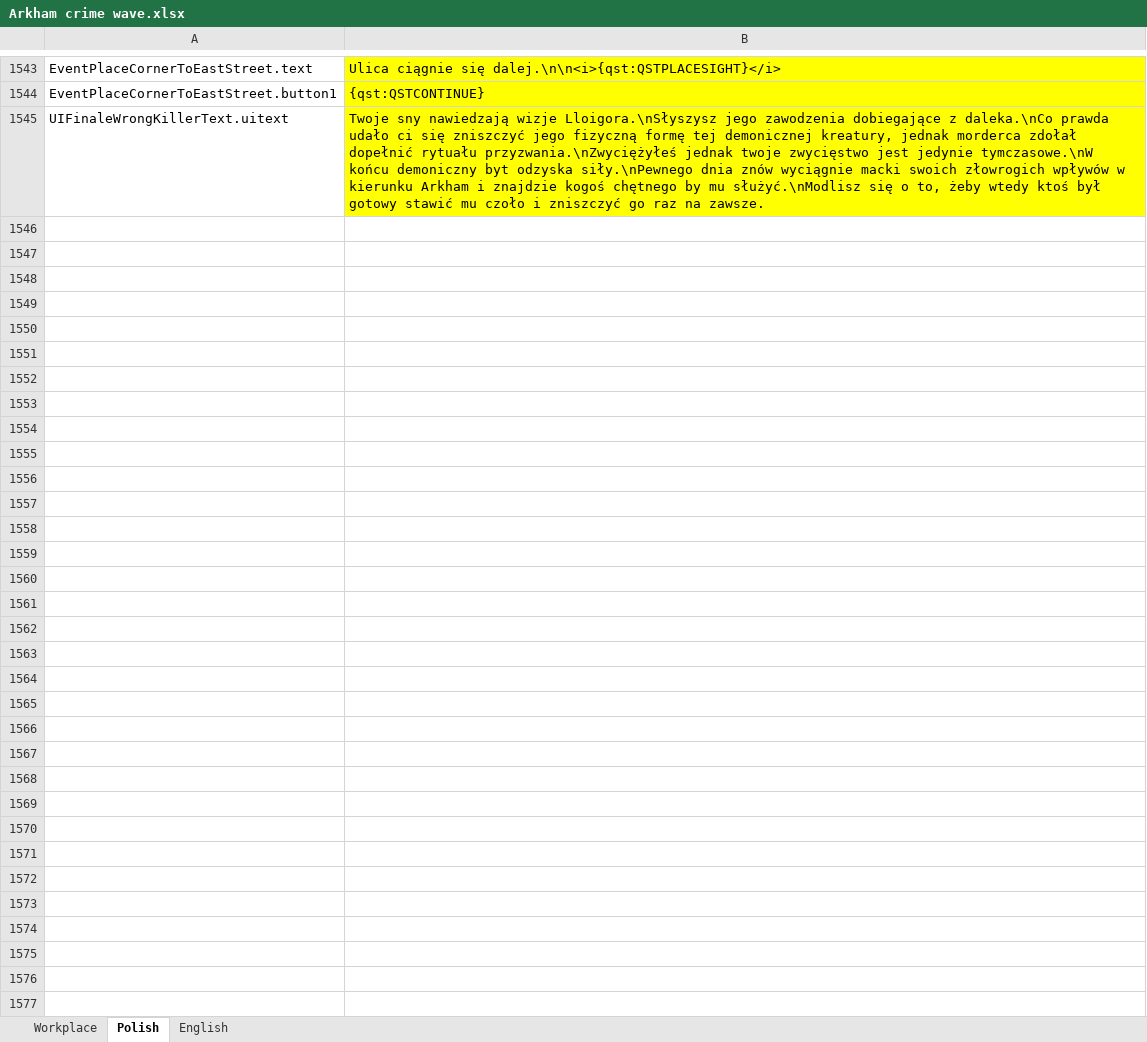
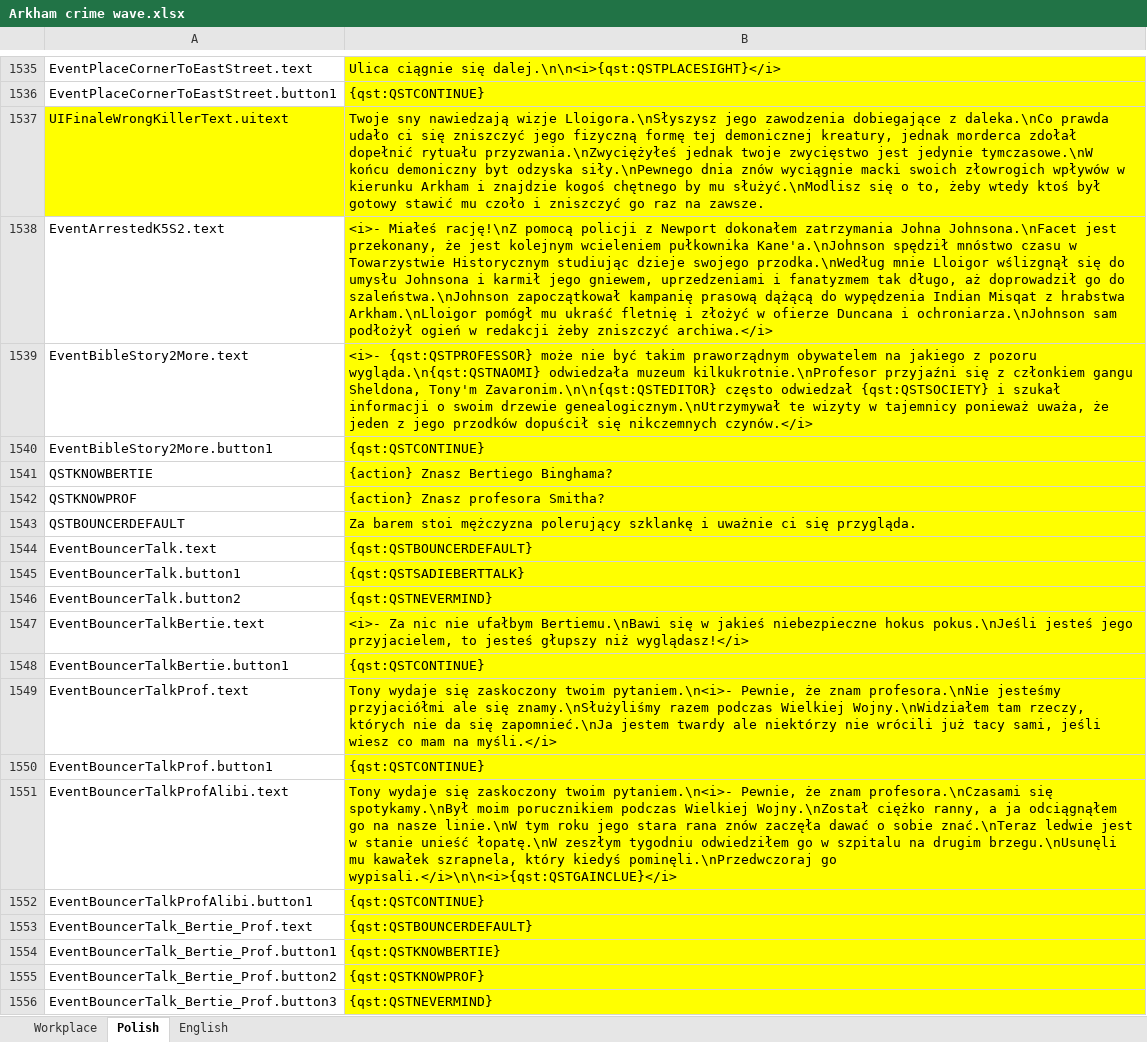
Before and after one commit to Litas-86/Arkham-Crime-Wave---Polish-Translation, an Excel workbook: Arkham crime wave.xlsx, sheet Polish, drawn as a sheet; only a part is shown, gaps mark what is left out; values as stored, in another font and other column widths than the file's, no borders; addresses are those after the commit; the diff covers the shown part only; the diff names each change by its address in the sheet, - before the commit and + after, or states it on an @@ line.

```diff
--- a/Arkham crime wave.xlsx (sheet Polish)
+++ b/Arkham crime wave.xlsx (sheet Polish)
-A1537 fill: none
+A1537 fill: #FFFF00
+row 1538: EventArrestedK5S2.text | <i>- Miałeś rację!\nZ pomocą policji z Newport dokonałem zatrzymania Johna Johnsona.\nFacet jest przekonany, że jest kolejnym wcieleniem pułkownika Kane'a.\nJohnson spędził mnóstwo czasu w Towarzystwie Historycznym studiując dzieje swojego przodka.\nWedług mnie Lloigor wślizgnął się do umysłu Johnsona i karmił jego gniewem, uprzedzeniami i fanatyzmem tak długo, aż doprowadził go do szaleństwa.\nJohnson zapoczątkował kampanię prasową dążącą do wypędzenia Indian Misqat z hrabstwa Arkham.\nLloigor pomógł mu ukraść fletnię i złożyć w ofierze Duncana i ochroniarza.\nJohnson sam podłożył ogień w redakcji żeby zniszczyć archiwa.</i>
+row 1539: EventBibleStory2More.text | <i>- {qst:QSTPROFESSOR} może nie być takim praworządnym obywatelem na jakiego z pozoru wygląda.\n{qst:QSTNAOMI} odwiedzała muzeum kilkukrotnie.\nProfesor przyjaźni się z członkiem gangu Sheldona, Tony'm Zavaronim.\n\n{qst:QSTEDITOR} często odwiedzał {qst:QSTSOCIETY} i szukał informacji o swoim drzewie genealogicznym.\nUtrzymywał te wizyty w tajemnicy ponieważ uważa, że jeden z jego przodków dopuścił się nikczemnych czynów.</i>
+row 1540: EventBibleStory2More.button1 | {qst:QSTCONTINUE}
+row 1541: QSTKNOWBERTIE | {action} Znasz Bertiego Binghama?
+row 1542: QSTKNOWPROF | {action} Znasz profesora Smitha?
+row 1543: QSTBOUNCERDEFAULT | Za barem stoi mężczyzna polerujący szklankę i uważnie ci się przygląda.
+row 1544: EventBouncerTalk.text | {qst:QSTBOUNCERDEFAULT}
@@ row 272 moved to row 1545: EventBouncerTalk.button1 @@
@@ row 1474 moved to row 1546: EventBouncerTalk.button2 @@
+row 1547: EventBouncerTalkBertie.text | <i>- Za nic nie ufałbym Bertiemu.\nBawi się w jakieś niebezpieczne hokus pokus.\nJeśli jesteś jego przyjacielem, to jesteś głupszy niż wyglądasz!</i>
@@ row 1469 moved to row 1548: EventBouncerTalkBertie.button1 @@
+row 1549: EventBouncerTalkProf.text | Tony wydaje się zaskoczony twoim pytaniem.\n<i>- Pewnie, że znam profesora.\nNie jesteśmy przyjaciółmi ale się znamy.\nSłużyliśmy razem podczas Wielkiej Wojny.\nWidziałem tam rzeczy, których nie da się zapomnieć.\nJa jestem twardy ale niektórzy nie wrócili już tacy sami, jeśli wiesz co mam na myśli.</i>
+row 1550: EventBouncerTalkProf.button1 | {qst:QSTCONTINUE}
+row 1551: EventBouncerTalkProfAlibi.text | Tony wydaje się zaskoczony twoim pytaniem.\n<i>- Pewnie, że znam profesora.\nCzasami się spotykamy.\nBył moim porucznikiem podczas Wielkiej Wojny.\nZostał ciężko ranny, a ja odciągnąłem go na nasze linie.\nW tym roku jego stara rana znów zaczęła dawać o sobie znać.\nTeraz ledwie jest w stanie unieść łopatę.\nW zeszłym tygodniu odwiedziłem go w szpitalu na drugim brzegu.\nUsunęli mu kawałek szrapnela, który kiedyś pominęli.\nPrzedwczoraj go wypisali.</i>\n\n<i>{qst:QSTGAINCLUE}</i>
+row 1552: EventBouncerTalkProfAlibi.button1 | {qst:QSTCONTINUE}
+row 1553: EventBouncerTalk_Bertie_Prof.text | {qst:QSTBOUNCERDEFAULT}
+row 1554: EventBouncerTalk_Bertie_Prof.button1 | {qst:QSTKNOWBERTIE}
+row 1555: EventBouncerTalk_Bertie_Prof.button2 | {qst:QSTKNOWPROF}
+row 1556: EventBouncerTalk_Bertie_Prof.button3 | {qst:QSTNEVERMIND}
```
Also changed, not shown: 31 added rows, 4 removed rows, 1 moved row and 7 edited cells elsewhere in this sheet, sheet Workplace, sheet English, formulas that keep their value, 2 other files.
